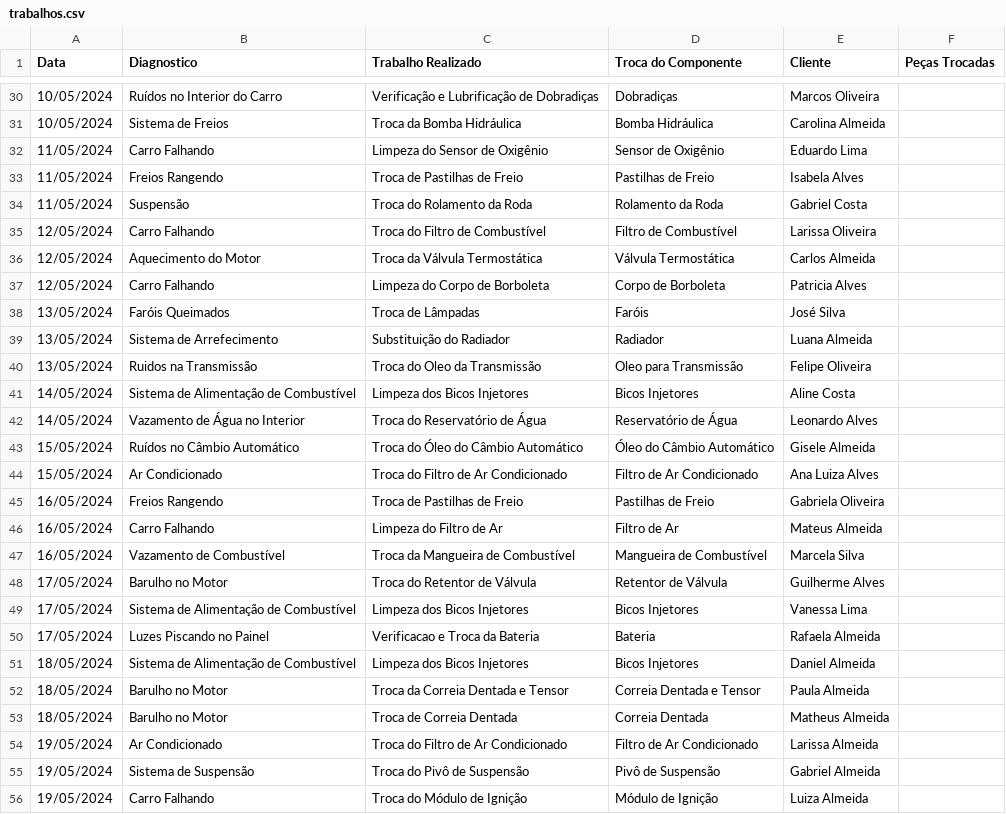
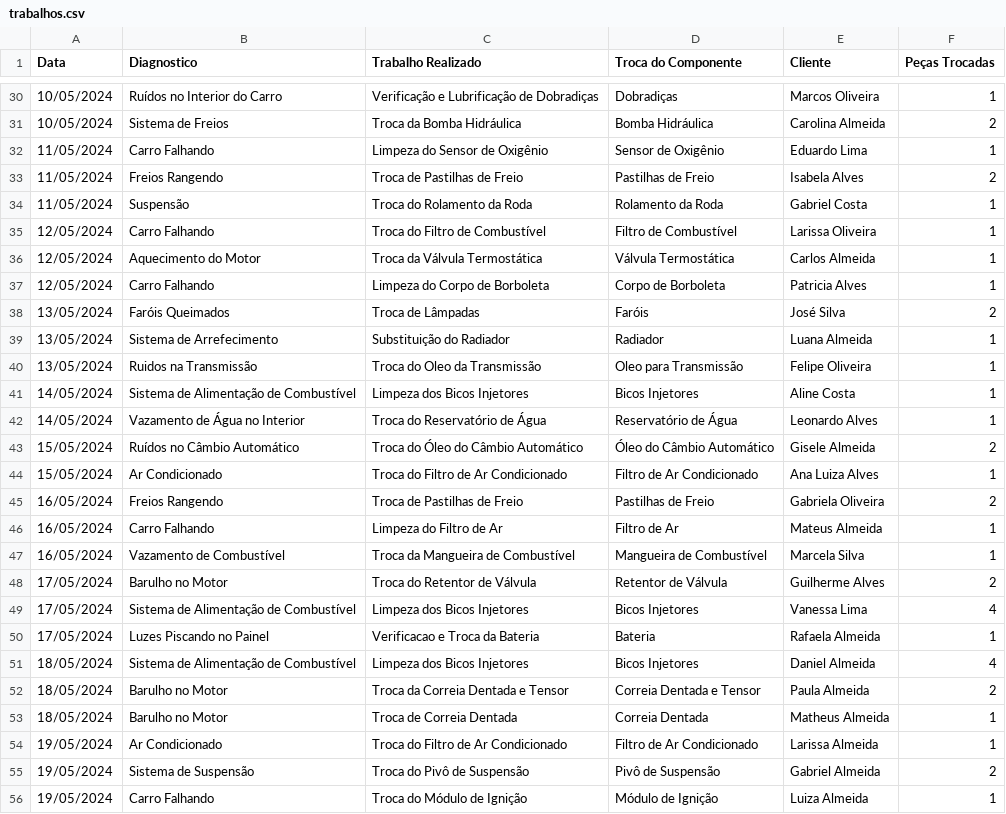
Before and after one commit to 68vinicius/Carro-Exato-Dashboard, a CSV file: Data/trabalhos.csv, drawn as a sheet; only a part is shown, gaps mark what is left out; the diff covers the shown part only.

```diff
--- a/Data/trabalhos.csv
+++ b/Data/trabalhos.csv
@@ -30,27 +30,27 @@ Data,Diagnostico,Trabalho Realizado,Troca do Componente,Cliente,Peças Trocadas,
-10/05/2024,Ruídos no Interior do Carro,Verificação e Lubrificação de Dobradiças,Dobradiças,Marcos Oliveira
-10/05/2024,Sistema de Freios,Troca da Bomba Hidráulica,Bomba Hidráulica,Carolina Almeida
-11/05/2024,Carro Falhando,Limpeza do Sensor de Oxigênio,Sensor de Oxigênio,Eduardo Lima
-11/05/2024,Freios Rangendo,Troca de Pastilhas de Freio,Pastilhas de Freio,Isabela Alves
-11/05/2024,Suspensão,Troca do Rolamento da Roda,Rolamento da Roda,Gabriel Costa
-12/05/2024,Carro Falhando,Troca do Filtro de Combustível,Filtro de Combustível,Larissa Oliveira
-12/05/2024,Aquecimento do Motor,Troca da Válvula Termostática,Válvula Termostática,Carlos Almeida
-12/05/2024,Carro Falhando,Limpeza do Corpo de Borboleta,Corpo de Borboleta,Patricia Alves
-13/05/2024,Faróis Queimados,Troca de Lâmpadas,Faróis,José Silva
-13/05/2024,Sistema de Arrefecimento,Substituição do Radiador,Radiador,Luana Almeida
-13/05/2024,Ruidos na Transmissão,Troca do Oleo da Transmissão,Oleo para Transmissão,Felipe Oliveira
-14/05/2024,Sistema de Alimentação de Combustível,Limpeza dos Bicos Injetores,Bicos Injetores,Aline Costa
-14/05/2024,Vazamento de Água no Interior,Troca do Reservatório de Água,Reservatório de Água,Leonardo Alves
-15/05/2024,Ruídos no Câmbio Automático,Troca do Óleo do Câmbio Automático,Óleo do Câmbio Automático,Gisele Almeida
-15/05/2024,Ar Condicionado,Troca do Filtro de Ar Condicionado,Filtro de Ar Condicionado,Ana Luiza Alves
-16/05/2024,Freios Rangendo,Troca de Pastilhas de Freio,Pastilhas de Freio,Gabriela Oliveira
-16/05/2024,Carro Falhando,Limpeza do Filtro de Ar,Filtro de Ar,Mateus Almeida
-16/05/2024,Vazamento de Combustível,Troca da Mangueira de Combustível,Mangueira de Combustível,Marcela Silva
-17/05/2024,Barulho no Motor,Troca do Retentor de Válvula,Retentor de Válvula,Guilherme Alves
-17/05/2024,Sistema de Alimentação de Combustível,Limpeza dos Bicos Injetores,Bicos Injetores,Vanessa Lima
-17/05/2024,Luzes Piscando no Painel,Verificacao e Troca da Bateria,Bateria,Rafaela Almeida
-18/05/2024,Sistema de Alimentação de Combustível,Limpeza dos Bicos Injetores,Bicos Injetores,Daniel Almeida
-18/05/2024,Barulho no Motor,Troca da Correia Dentada e Tensor,Correia Dentada e Tensor,Paula Almeida
-18/05/2024,Barulho no Motor,Troca de Correia Dentada,Correia Dentada,Matheus Almeida
-19/05/2024,Ar Condicionado,Troca do Filtro de Ar Condicionado,Filtro de Ar Condicionado,Larissa Almeida
-19/05/2024,Sistema de Suspensão,Troca do Pivô de Suspensão,Pivô de Suspensão,Gabriel Almeida
-19/05/2024,Carro Falhando,Troca do Módulo de Ignição,Módulo de Ignição,Luiza Almeida
+10/05/2024,Ruídos no Interior do Carro,Verificação e Lubrificação de Dobradiças,Dobradiças,Marcos Oliveira,1
+10/05/2024,Sistema de Freios,Troca da Bomba Hidráulica,Bomba Hidráulica,Carolina Almeida,2
+11/05/2024,Carro Falhando,Limpeza do Sensor de Oxigênio,Sensor de Oxigênio,Eduardo Lima,1
+11/05/2024,Freios Rangendo,Troca de Pastilhas de Freio,Pastilhas de Freio,Isabela Alves,2
+11/05/2024,Suspensão,Troca do Rolamento da Roda,Rolamento da Roda,Gabriel Costa,1
+12/05/2024,Carro Falhando,Troca do Filtro de Combustível,Filtro de Combustível,Larissa Oliveira,1
+12/05/2024,Aquecimento do Motor,Troca da Válvula Termostática,Válvula Termostática,Carlos Almeida,1
+12/05/2024,Carro Falhando,Limpeza do Corpo de Borboleta,Corpo de Borboleta,Patricia Alves,1
+13/05/2024,Faróis Queimados,Troca de Lâmpadas,Faróis,José Silva,2
+13/05/2024,Sistema de Arrefecimento,Substituição do Radiador,Radiador,Luana Almeida,1
+13/05/2024,Ruidos na Transmissão,Troca do Oleo da Transmissão,Oleo para Transmissão,Felipe Oliveira,1
+14/05/2024,Sistema de Alimentação de Combustível,Limpeza dos Bicos Injetores,Bicos Injetores,Aline Costa,1
+14/05/2024,Vazamento de Água no Interior,Troca do Reservatório de Água,Reservatório de Água,Leonardo Alves,1
+15/05/2024,Ruídos no Câmbio Automático,Troca do Óleo do Câmbio Automático,Óleo do Câmbio Automático,Gisele Almeida,2
+15/05/2024,Ar Condicionado,Troca do Filtro de Ar Condicionado,Filtro de Ar Condicionado,Ana Luiza Alves,1
+16/05/2024,Freios Rangendo,Troca de Pastilhas de Freio,Pastilhas de Freio,Gabriela Oliveira,2
+16/05/2024,Carro Falhando,Limpeza do Filtro de Ar,Filtro de Ar,Mateus Almeida,1
+16/05/2024,Vazamento de Combustível,Troca da Mangueira de Combustível,Mangueira de Combustível,Marcela Silva,1
+17/05/2024,Barulho no Motor,Troca do Retentor de Válvula,Retentor de Válvula,Guilherme Alves,2
+17/05/2024,Sistema de Alimentação de Combustível,Limpeza dos Bicos Injetores,Bicos Injetores,Vanessa Lima,4
+17/05/2024,Luzes Piscando no Painel,Verificacao e Troca da Bateria,Bateria,Rafaela Almeida,1
+18/05/2024,Sistema de Alimentação de Combustível,Limpeza dos Bicos Injetores,Bicos Injetores,Daniel Almeida,4
+18/05/2024,Barulho no Motor,Troca da Correia Dentada e Tensor,Correia Dentada e Tensor,Paula Almeida,2
+18/05/2024,Barulho no Motor,Troca de Correia Dentada,Correia Dentada,Matheus Almeida,1
+19/05/2024,Ar Condicionado,Troca do Filtro de Ar Condicionado,Filtro de Ar Condicionado,Larissa Almeida,1
+19/05/2024,Sistema de Suspensão,Troca do Pivô de Suspensão,Pivô de Suspensão,Gabriel Almeida,2
+19/05/2024,Carro Falhando,Troca do Módulo de Ignição,Módulo de Ignição,Luiza Almeida,1
```
Also changed, not shown: 33 edited cells elsewhere in this file, 2 other files.
